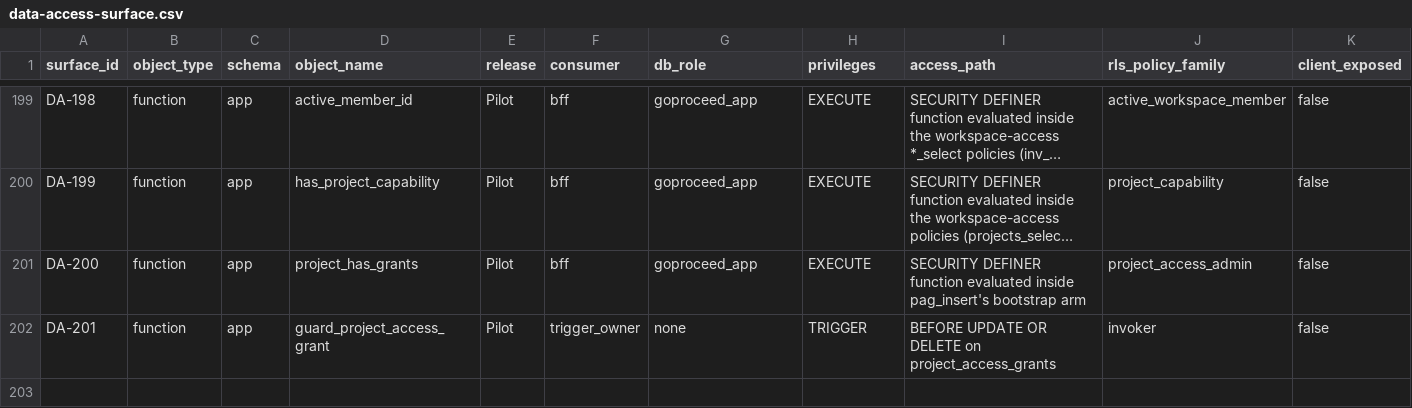
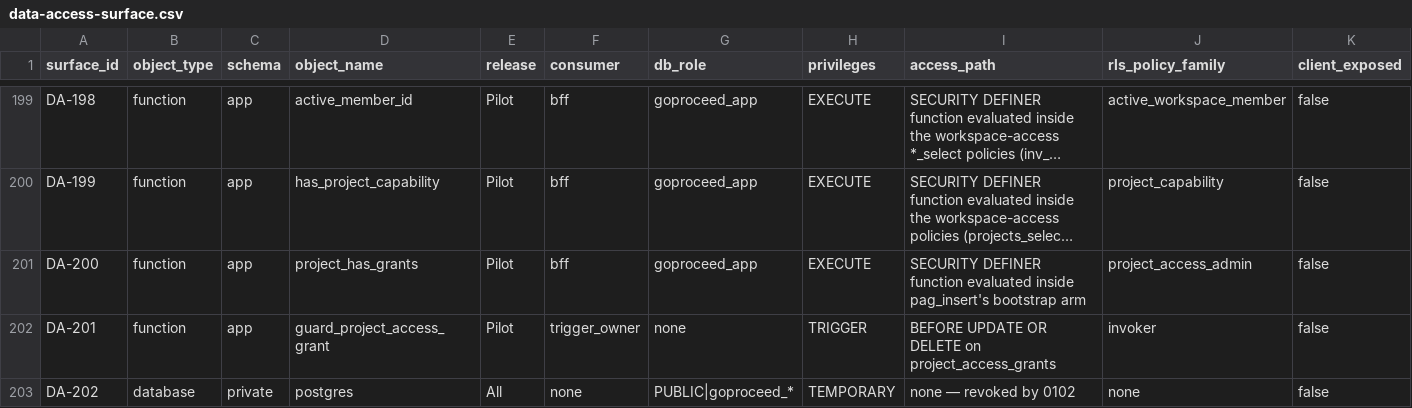
Before and after one commit to akisly/go-proceed, a CSV file: technical/data-access-surface.csv, drawn as a sheet; only a part is shown, gaps mark what is left out; long unchanged cells end in …; rows hold the shown columns only; the diff names each change by its address in the sheet, - before the commit and + after, or states it on an @@ line.

```diff
--- a/technical/data-access-surface.csv
+++ b/technical/data-access-surface.csv
+row 203: DA-202 | database | private | postgres | All | none | PUBLIC|goproceed_* | TEMPORARY | none — revoked by 0102 | none | false
```
Also changed, not shown: technical/database/invariant-catalog.csv, 11 other files.
